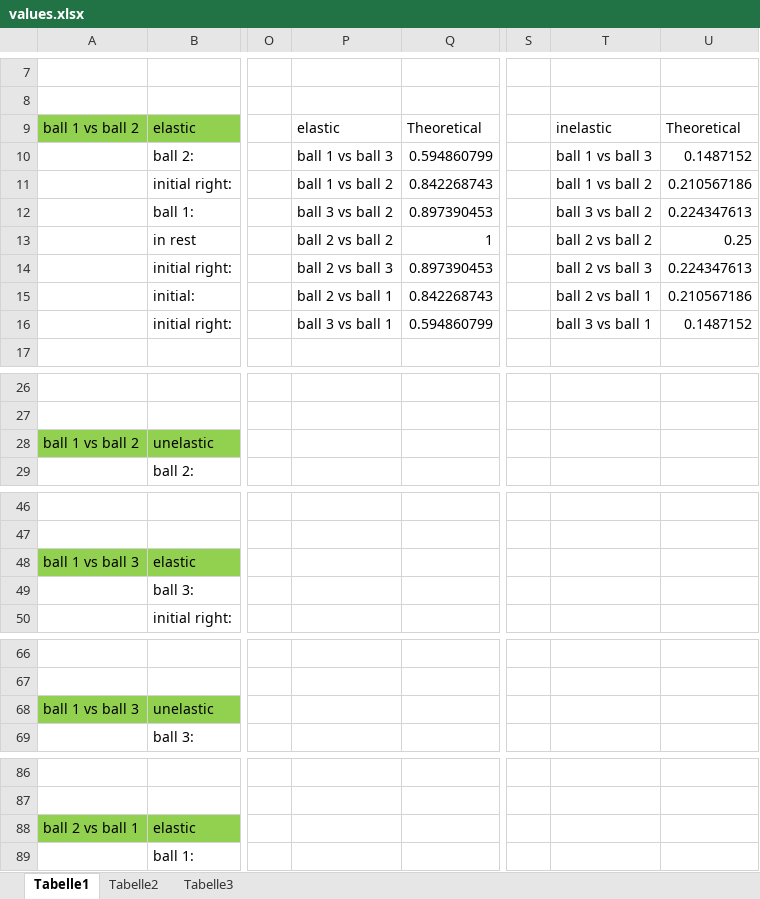
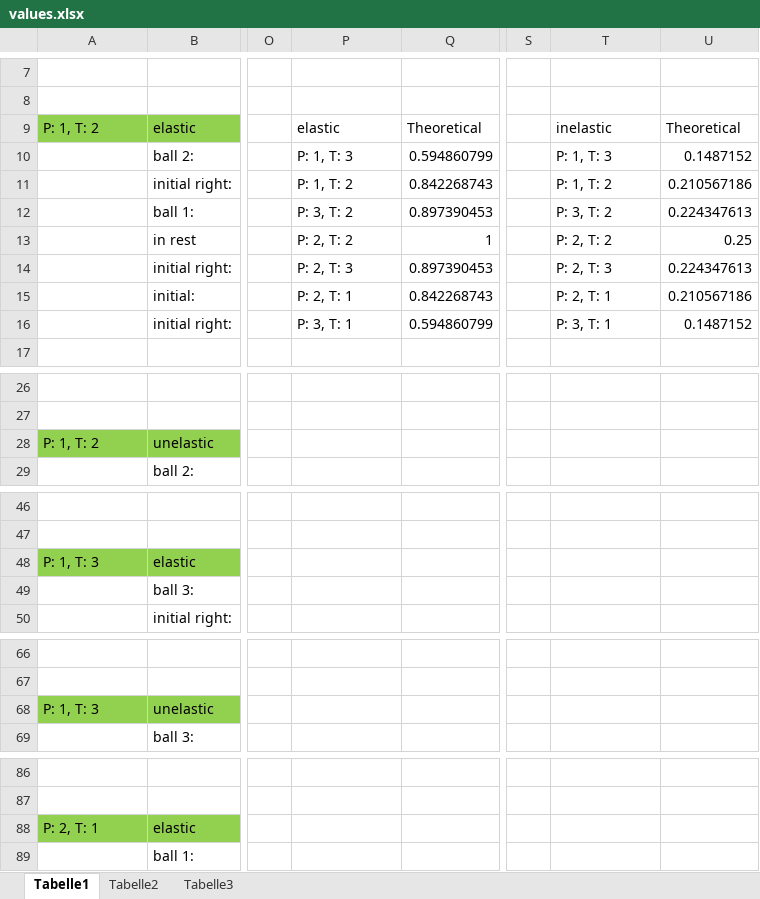
Before and after one commit to HappyEmu/physics-reports, an Excel workbook: exp3/data/values.xlsx, sheet Tabelle1, drawn as a sheet; only a part is shown, gaps mark what is left out; values as stored, in another font and other column widths than the file's, no borders; charts and pictures not drawn; the diff covers the shown part only; the diff names each change by its address in the sheet, - before the commit and + after, or states it on an @@ line.

Commit message:
added diagrams

```diff
--- a/exp3/data/values.xlsx (sheet Tabelle1)
+++ b/exp3/data/values.xlsx (sheet Tabelle1)
-A9: ball 1 vs ball 2
+A9: P: 1, T: 2
-P10: ball 1 vs ball 3
+P10: P: 1, T: 3
-T10: ball 1 vs ball 3
+T10: P: 1, T: 3
-P11: ball 1 vs ball 2
+P11: P: 1, T: 2
-T11: ball 1 vs ball 2
+T11: P: 1, T: 2
-P12: ball 3 vs ball 2
+P12: P: 3, T: 2
-T12: ball 3 vs ball 2
+T12: P: 3, T: 2
-P13: ball 2 vs ball 2
+P13: P: 2, T: 2
-T13: ball 2 vs ball 2
+T13: P: 2, T: 2
-P14: ball 2 vs ball 3
+P14: P: 2, T: 3
-T14: ball 2 vs ball 3
+T14: P: 2, T: 3
-P15: ball 2 vs ball 1
+P15: P: 2, T: 1
-T15: ball 2 vs ball 1
+T15: P: 2, T: 1
-P16: ball 3 vs ball 1
+P16: P: 3, T: 1
-T16: ball 3 vs ball 1
+T16: P: 3, T: 1
-A28: ball 1 vs ball 2
+A28: P: 1, T: 2
-A48: ball 1 vs ball 3
+A48: P: 1, T: 3
-A68: ball 1 vs ball 3
+A68: P: 1, T: 3
-A88: ball 2 vs ball 1
+A88: P: 2, T: 1
```
Also changed, not shown: 9 edited cells elsewhere in this sheet, charts or pictures.
